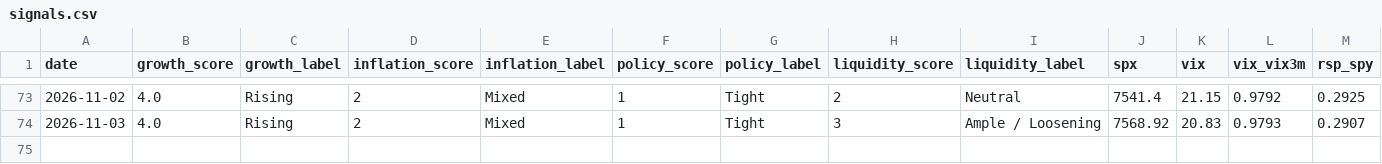
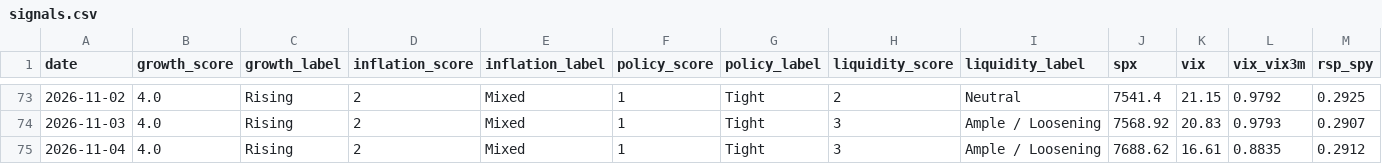
Before and after one commit to Krysson/CapitalMarketsMacro, a CSV file: history/signals.csv, drawn as a sheet; only a part is shown, gaps mark what is left out; rows hold the shown columns only; the diff names each change by its address in the sheet, - before the commit and + after, or states it on an @@ line.

```diff
--- a/history/signals.csv
+++ b/history/signals.csv
+row 75: 2026-11-04 | 4.0 | Rising | 2 | Mixed | 1 | Tight | 3 | Ample / Loosening | 7688.62 | 16.61 | 0.8835 | 0.2912
```
Also changed, not shown: history/breadth.csv, history/flows.csv, 2 other files.
